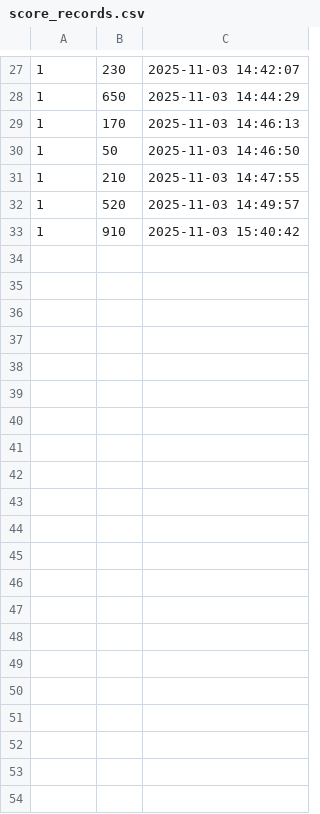
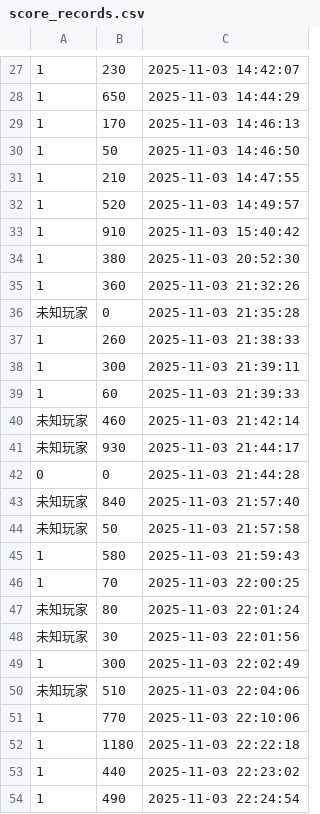
Before and after one commit to LucyDuan05/aircraft_game, a CSV file: score_records.csv, drawn as a sheet; only a part is shown, gaps mark what is left out; the diff names each change by its address in the sheet, - before the commit and + after, or states it on an @@ line.

```diff
--- a/score_records.csv
+++ b/score_records.csv
+row 34: 1 | 380 | 2025-11-03 20:52:30
+row 35: 1 | 360 | 2025-11-03 21:32:26
+row 36: 未知玩家 | 0 | 2025-11-03 21:35:28
+row 37: 1 | 260 | 2025-11-03 21:38:33
+row 38: 1 | 300 | 2025-11-03 21:39:11
+row 39: 1 | 60 | 2025-11-03 21:39:33
+row 40: 未知玩家 | 460 | 2025-11-03 21:42:14
+row 41: 未知玩家 | 930 | 2025-11-03 21:44:17
+row 42: 0 | 0 | 2025-11-03 21:44:28
+row 43: 未知玩家 | 840 | 2025-11-03 21:57:40
+row 44: 未知玩家 | 50 | 2025-11-03 21:57:58
+row 45: 1 | 580 | 2025-11-03 21:59:43
+row 46: 1 | 70 | 2025-11-03 22:00:25
+row 47: 未知玩家 | 80 | 2025-11-03 22:01:24
+row 48: 未知玩家 | 30 | 2025-11-03 22:01:56
+row 49: 1 | 300 | 2025-11-03 22:02:49
+row 50: 未知玩家 | 510 | 2025-11-03 22:04:06
+row 51: 1 | 770 | 2025-11-03 22:10:06
+row 52: 1 | 1180 | 2025-11-03 22:22:18
+row 53: 1 | 440 | 2025-11-03 22:23:02
+row 54: 1 | 490 | 2025-11-03 22:24:54
```
Also changed, not shown: 16 other files.
